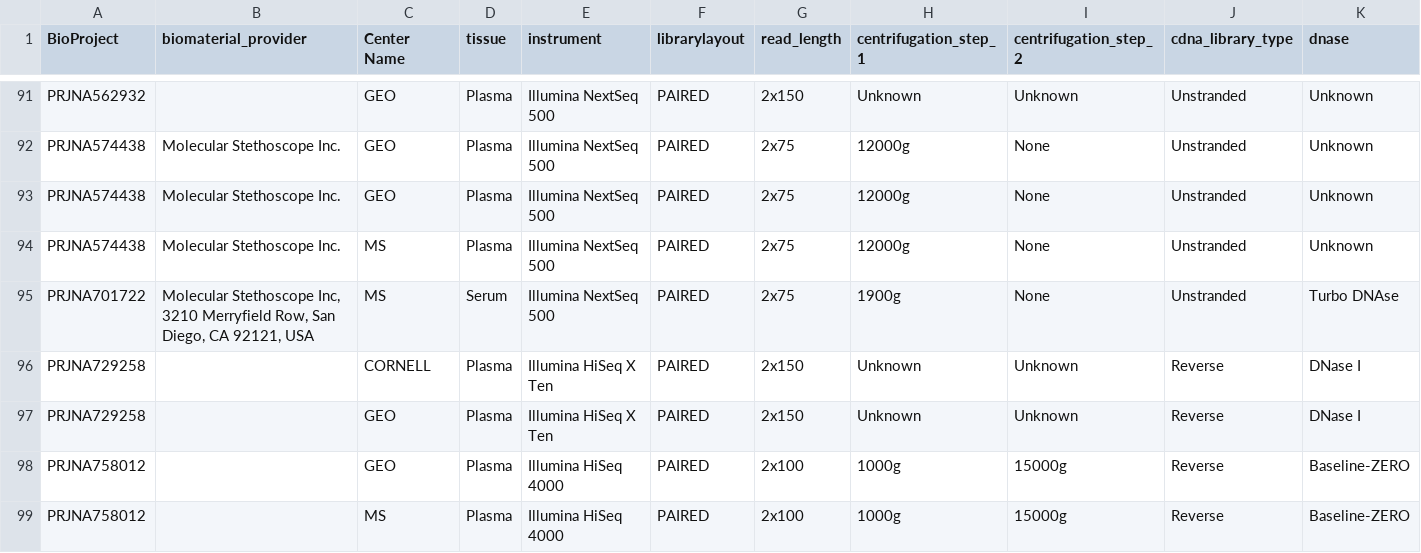
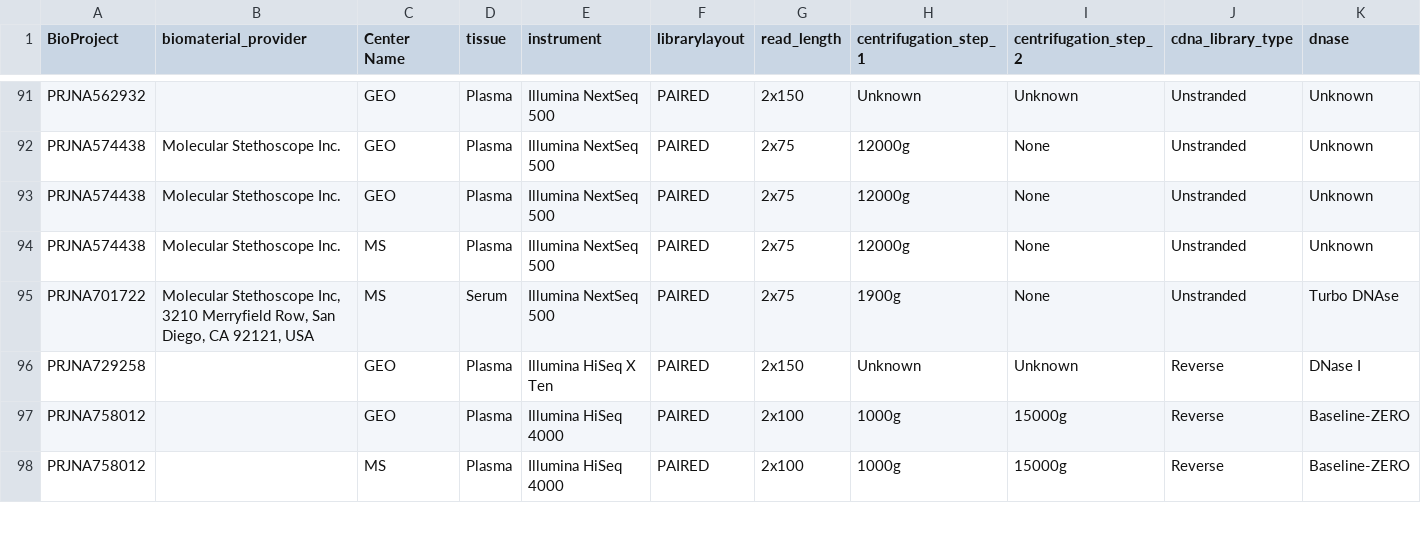
Before and after one commit to jmj3078/cfRNA_NormativeModeling, a TSV file: OpenAccess_nfcore/Meta/meta_unique.tsv, drawn as a sheet; only a part is shown, gaps mark what is left out; rows hold the shown columns only; the diff names each change by its address in the sheet, - before the commit and + after, or states it on an @@ line.

```diff
--- a/OpenAccess_nfcore/Meta/meta_unique.tsv
+++ b/OpenAccess_nfcore/Meta/meta_unique.tsv
-row 96: PRJNA729258 |  | CORNELL | Plasma | Illumina HiSeq X Ten | PAIRED | 2x150 | Unknown | Unknown | Reverse | DNase I
```
Also changed, not shown: 2 other files.
